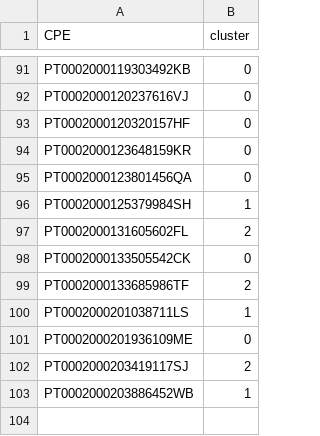
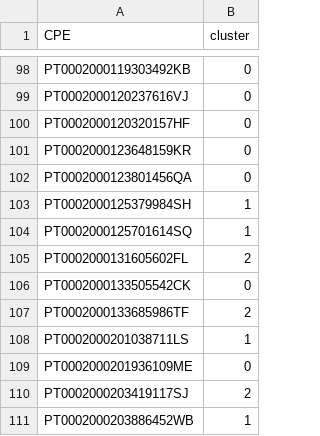
Before and after one commit to CarolBrandak/ts-anomaly-detection-dissertation, a CSV file: results/energia/clustering/clusters_cpe_atribuidos.csv, drawn as a sheet; only a part is shown, gaps mark what is left out; the diff covers the shown part only; the diff names each change by its address in the sheet, - before the commit and + after, or states it on an @@ line.

```diff
--- a/results/energia/clustering/clusters_cpe_atribuidos.csv
+++ b/results/energia/clustering/clusters_cpe_atribuidos.csv
+row 104: PT0002000125701614SQ | 1
```
Also changed, not shown: 7 added rows elsewhere in this file.
